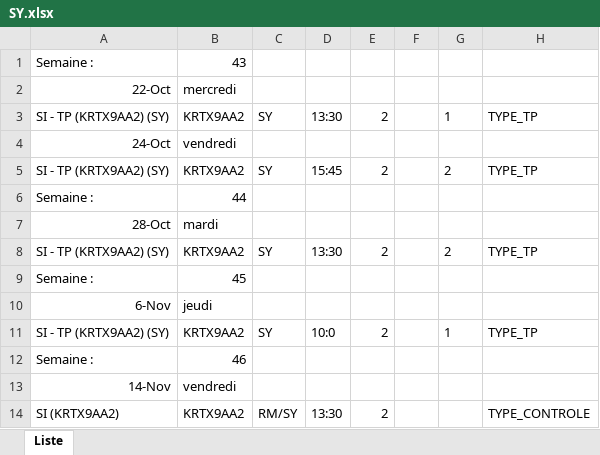
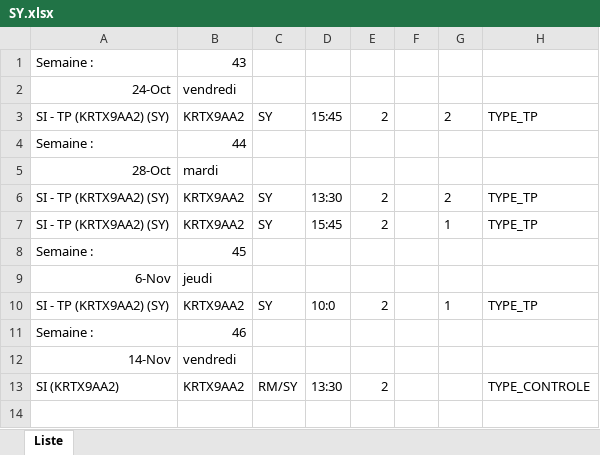
Before and after one commit to hialmar/Jmetronome, an Excel workbook: SY.xlsx, sheet Liste, drawn as a sheet; values as stored, in another font and other column widths than the file's, no borders; removed rows and columns are numbered as before the commit, all else as after; the diff names each change by its address in the sheet, - before the commit and + after, or states it on an @@ line.

```diff
--- a/SY.xlsx (sheet Liste)
+++ b/SY.xlsx (sheet Liste)
-row 2: 22-Oct | mercredi
-row 3: SI - TP (KRTX9AA2) (SY) | KRTX9AA2 | SY | 13:30 | 2 |  | 1 | TYPE_TP
+row 7: SI - TP (KRTX9AA2) (SY) | KRTX9AA2 | SY | 15:45 | 2 |  | 1 | TYPE_TP
```
Also changed, not shown: AnAn.xlsx, FC.xlsx, 52 other files.
